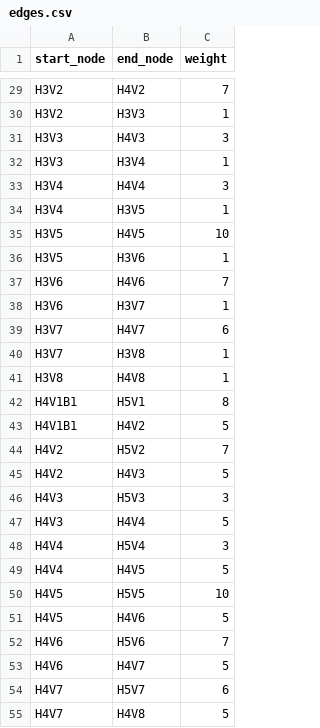
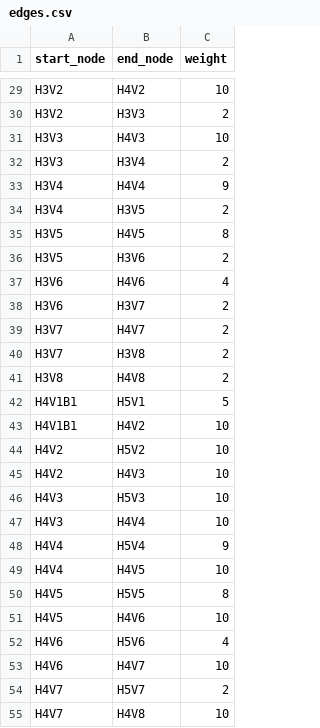
Before and after one commit to flores-vincentangelo/cmsc204-final-project, a CSV file: edges.csv, drawn as a sheet; only a part is shown, gaps mark what is left out; the diff covers the shown part only; the diff names each change by its address in the sheet, - before the commit and + after, or states it on an @@ line.

```diff
--- a/edges.csv
+++ b/edges.csv
-C29 (weight): 7
+C29 (weight): 10
-C30 (weight): 1
+C30 (weight): 2
-C31 (weight): 3
+C31 (weight): 10
-C32 (weight): 1
+C32 (weight): 2
-C33 (weight): 3
+C33 (weight): 9
-C34 (weight): 1
+C34 (weight): 2
-C35 (weight): 10
+C35 (weight): 8
-C36 (weight): 1
+C36 (weight): 2
-C37 (weight): 7
+C37 (weight): 4
-C38 (weight): 1
+C38 (weight): 2
-C39 (weight): 6
+C39 (weight): 2
-C40:C41 (weight): 1
+C40:C41 (weight): 2
-C42 (weight): 8
+C42 (weight): 5
-C43 (weight): 5
+C43 (weight): 10
-C44 (weight): 7
+C44 (weight): 10
-C45 (weight): 5
+C45 (weight): 10
-C46 (weight): 3
+C46 (weight): 10
-C47 (weight): 5
+C47 (weight): 10
-C48 (weight): 3
+C48 (weight): 9
-C49 (weight): 5
+C49 (weight): 10
-C50 (weight): 10
+C50 (weight): 8
-C51 (weight): 5
+C51 (weight): 10
-C52 (weight): 7
+C52 (weight): 4
-C53 (weight): 5
+C53 (weight): 10
-C54 (weight): 6
+C54 (weight): 2
-C55 (weight): 5
+C55 (weight): 10
```
Also changed, not shown: 126 edited cells elsewhere in this file, nodes.csv, 3 other files.
